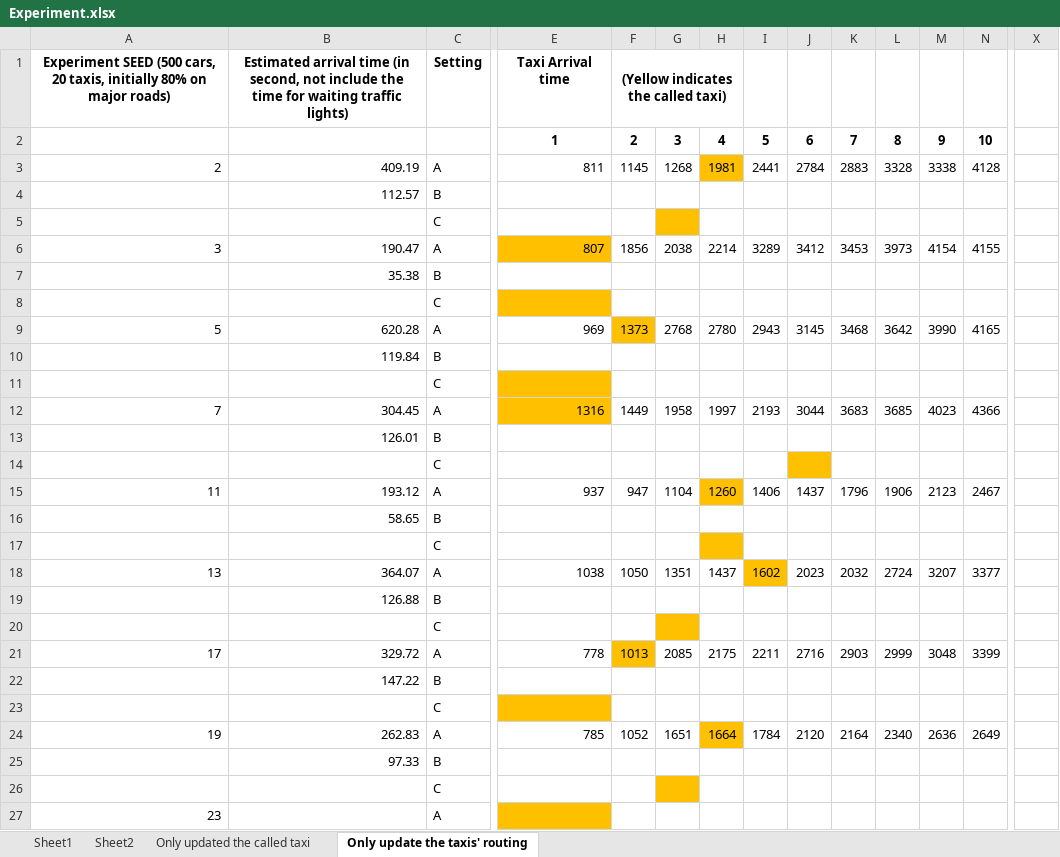
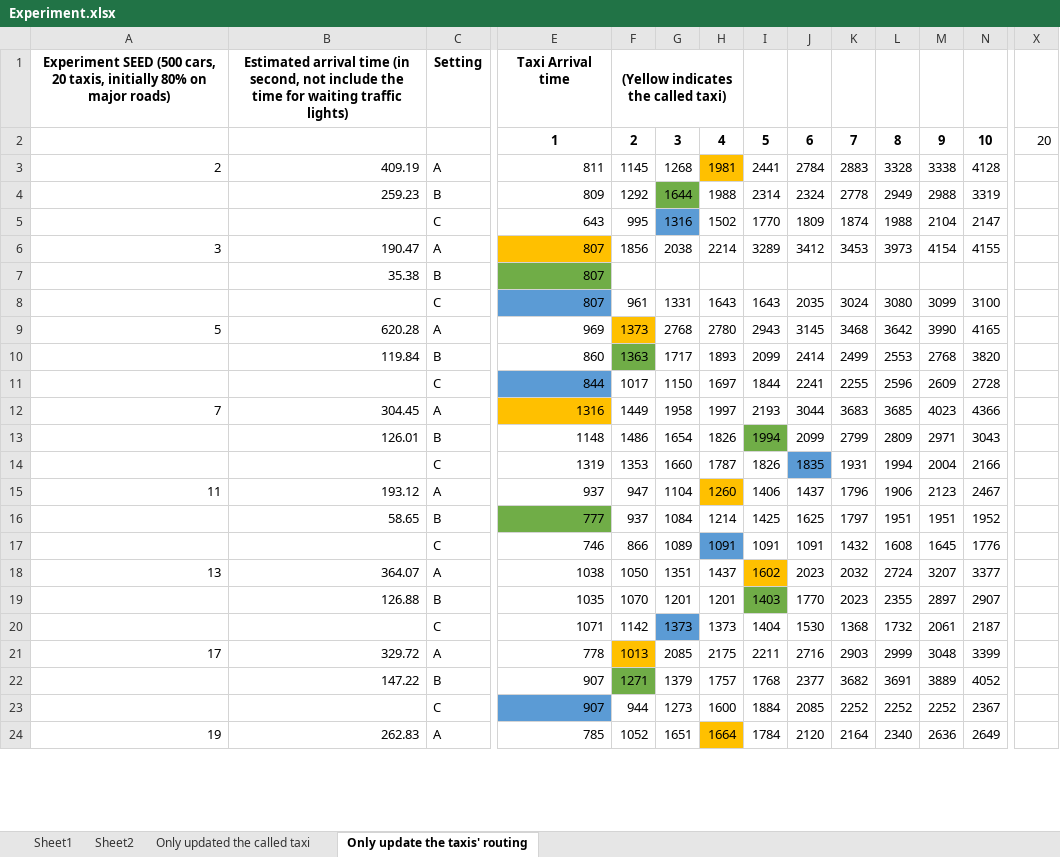
Before and after one commit to jasonlingo/Traffic_Simulator, an Excel workbook: Experiment.xlsx, sheet Only update the taxis' routing, drawn as a sheet; only a part is shown, gaps mark what is left out; values as stored, in another font and other column widths than the file's, no borders; charts and pictures not drawn; removed rows and columns are numbered as before the commit, all else as after; rows hold the shown columns only; the diff covers the shown part only; the diff names each change by its address in the sheet, - before the commit and + after, or states it on an @@ line.

```diff
--- a/Experiment.xlsx (sheet Only update the taxis' routing)
+++ b/Experiment.xlsx (sheet Only update the taxis' routing)
-X2: (empty)
+X2: 20
-row 4:  | 112.57 | B
-row 5:  |  | C
+row 4:  | 259.23 | B | 809 | 1292 | 1644 | 1988 | 2314 | 2324 | 2778 | 2949 | 2988 | 3319
+row 5:  |  | C | 643 | 995 | 1316 | 1502 | 1770 | 1809 | 1874 | 1988 | 2104 | 2147
-E7: (empty)
+E7: 807
-E7 fill: none
+E7 fill: #70AD47
-row 8:  |  | C
+row 8:  |  | C | 807 | 961 | 1331 | 1643 | 1643 | 2035 | 3024 | 3080 | 3099 | 3100
-row 10:  | 119.84 | B
-row 11:  |  | C
+row 10:  | 119.84 | B | 860 | 1363 | 1717 | 1893 | 2099 | 2414 | 2499 | 2553 | 2768 | 3820
+row 11:  |  | C | 844 | 1017 | 1150 | 1697 | 1844 | 2241 | 2255 | 2596 | 2609 | 2728
-row 13:  | 126.01 | B
-row 14:  |  | C
+row 13:  | 126.01 | B | 1148 | 1486 | 1654 | 1826 | 1994 | 2099 | 2799 | 2809 | 2971 | 3043
+row 14:  |  | C | 1319 | 1353 | 1660 | 1787 | 1826 | 1835 | 1931 | 1994 | 2004 | 2166
-row 16:  | 58.65 | B
-row 17:  |  | C
+row 16:  | 58.65 | B | 777 | 937 | 1084 | 1214 | 1425 | 1625 | 1797 | 1951 | 1951 | 1952
+row 17:  |  | C | 746 | 866 | 1089 | 1091 | 1091 | 1091 | 1432 | 1608 | 1645 | 1776
-row 19:  | 126.88 | B
-row 20:  |  | C
+row 19:  | 126.88 | B | 1035 | 1070 | 1201 | 1201 | 1403 | 1770 | 2023 | 2355 | 2897 | 2907
+row 20:  |  | C | 1071 | 1142 | 1373 | 1373 | 1404 | 1530 | 1368 | 1732 | 2061 | 2187
-row 22:  | 147.22 | B
-row 23:  |  | C
+row 22:  | 147.22 | B | 907 | 1271 | 1379 | 1757 | 1768 | 2377 | 3682 | 3691 | 3889 | 4052
+row 23:  |  | C | 907 | 944 | 1273 | 1600 | 1884 | 2085 | 2252 | 2252 | 2252 | 2367
-row 25:  | 97.33 | B
-row 26:  |  | C
-row 27: 23 |  | A
```
Also changed, not shown: 69 added rows, 4 removed rows, 3 moved rows, 46 edited cells and cell formats elsewhere in this sheet, charts or pictures, 6 other files.
